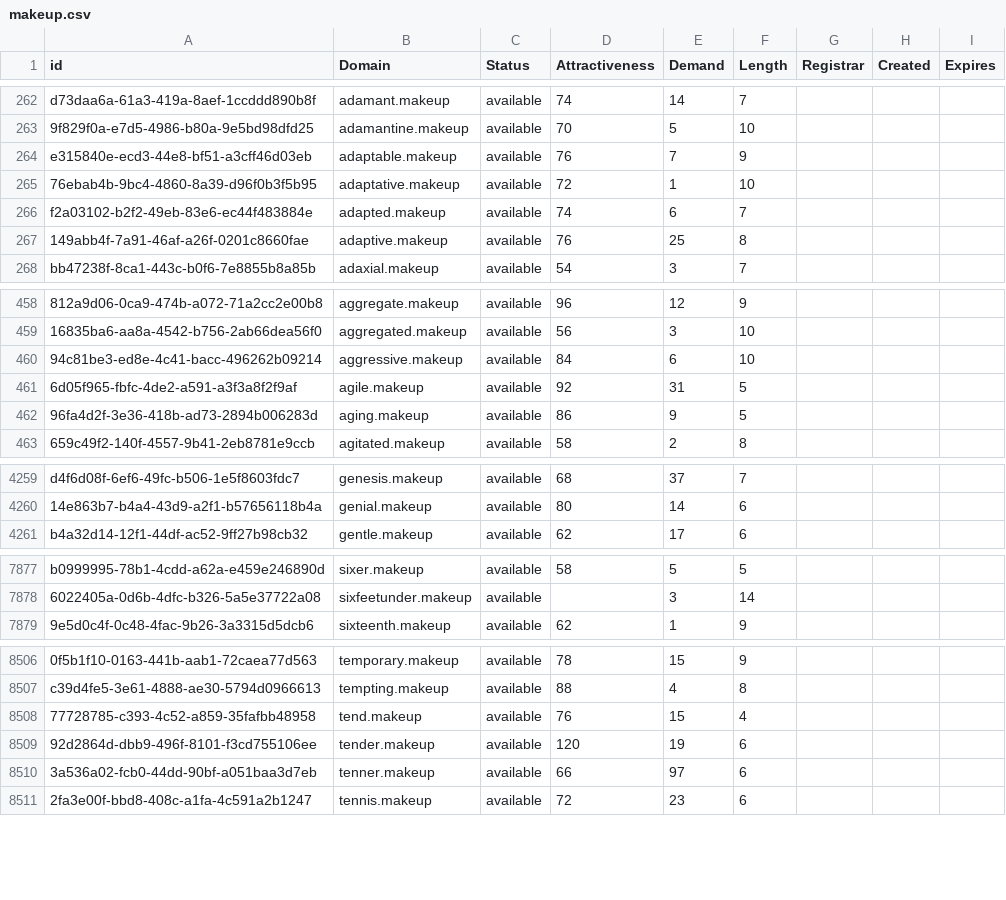
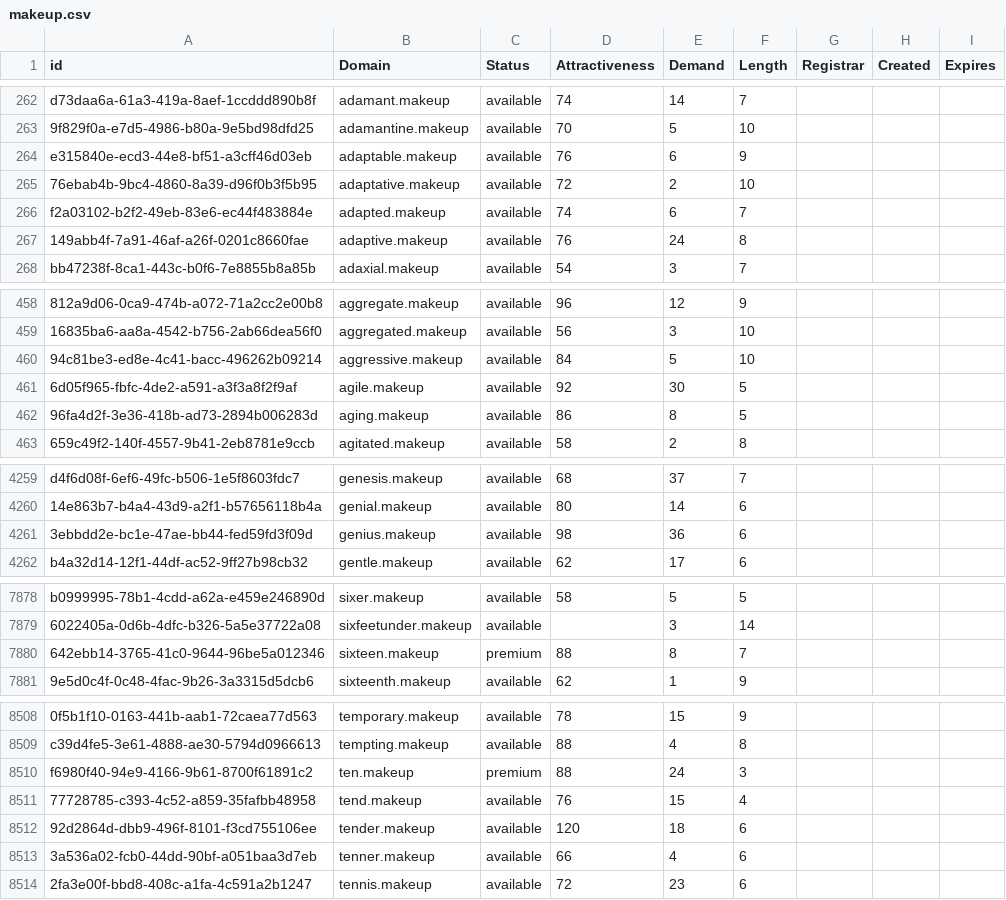
Before and after one commit to UniqueDomains/makeup-oneword-domains, a CSV file: makeup.csv, drawn as a sheet; only a part is shown, gaps mark what is left out; addresses are those after the commit; the diff covers the shown part only; the diff names each change by its address in the sheet, - before the commit and + after, or states it on an @@ line.

Commit message:
Domains update

```diff
--- a/makeup.csv
+++ b/makeup.csv
-E264 (Demand): 7
+E264 (Demand): 6
-E265 (Demand): 1
+E265 (Demand): 2
-E267 (Demand): 25
+E267 (Demand): 24
-E460 (Demand): 6
+E460 (Demand): 5
-E461 (Demand): 31
+E461 (Demand): 30
-E462 (Demand): 9
+E462 (Demand): 8
+row 4261: 3ebbdd2e-bc1e-47ae-bb44-fed59fd3f09d | genius.makeup | available | 98 | 36 | 6
+row 7880: 642ebb14-3765-41c0-9644-96be5a012346 | sixteen.makeup | premium | 88 | 8 | 7
+row 8510: f6980f40-94e9-4166-9b61-8700f61891c2 | ten.makeup | premium | 88 | 24 | 3
-E8512 (Demand): 19
+E8512 (Demand): 18
-E8513 (Demand): 97
+E8513 (Demand): 4
```
Also changed, not shown: 100 edited cells elsewhere in this file, 2 other files.
